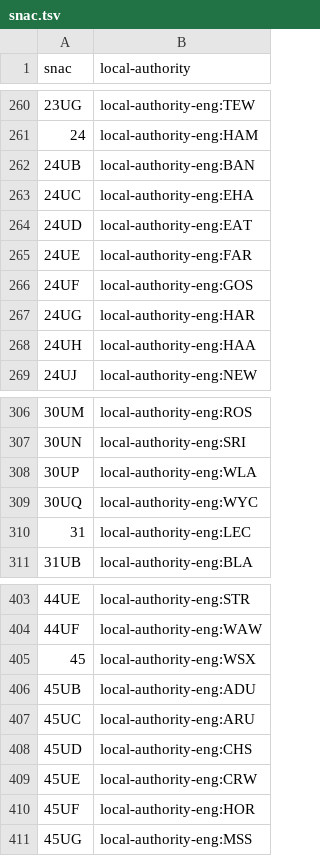
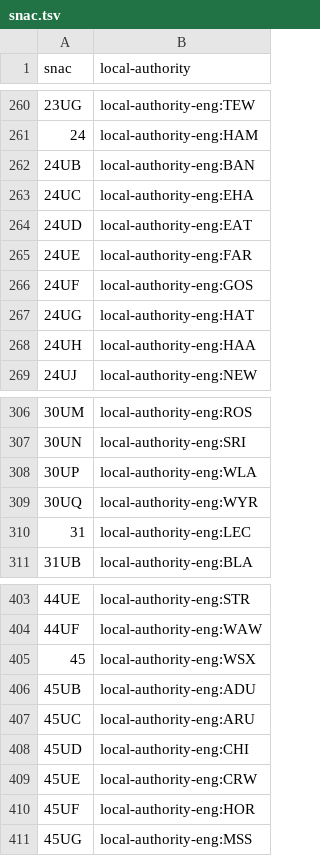
Before and after one commit to openregister/local-authority-data, a TSV file: maps/snac.tsv, drawn as a sheet; only a part is shown, gaps mark what is left out; the diff covers the shown part only.

```diff
--- a/maps/snac.tsv
+++ b/maps/snac.tsv
@@ -266,3 +266,3 @@ snac	local-authority
 24UF	local-authority-eng:GOS
-24UG	local-authority-eng:HAR
+24UG	local-authority-eng:HAT
 24UH	local-authority-eng:HAA
@@ -308,3 +308,3 @@ snac	local-authority
 30UP	local-authority-eng:WLA
-30UQ	local-authority-eng:WYC
+30UQ	local-authority-eng:WYR
 31	local-authority-eng:LEC
@@ -407,3 +407,3 @@ snac	local-authority
 45UC	local-authority-eng:ARU
-45UD	local-authority-eng:CHS
+45UD	local-authority-eng:CHI
 45UE	local-authority-eng:CRW
```
Also changed, not shown: 8 edited cells elsewhere in this file.
